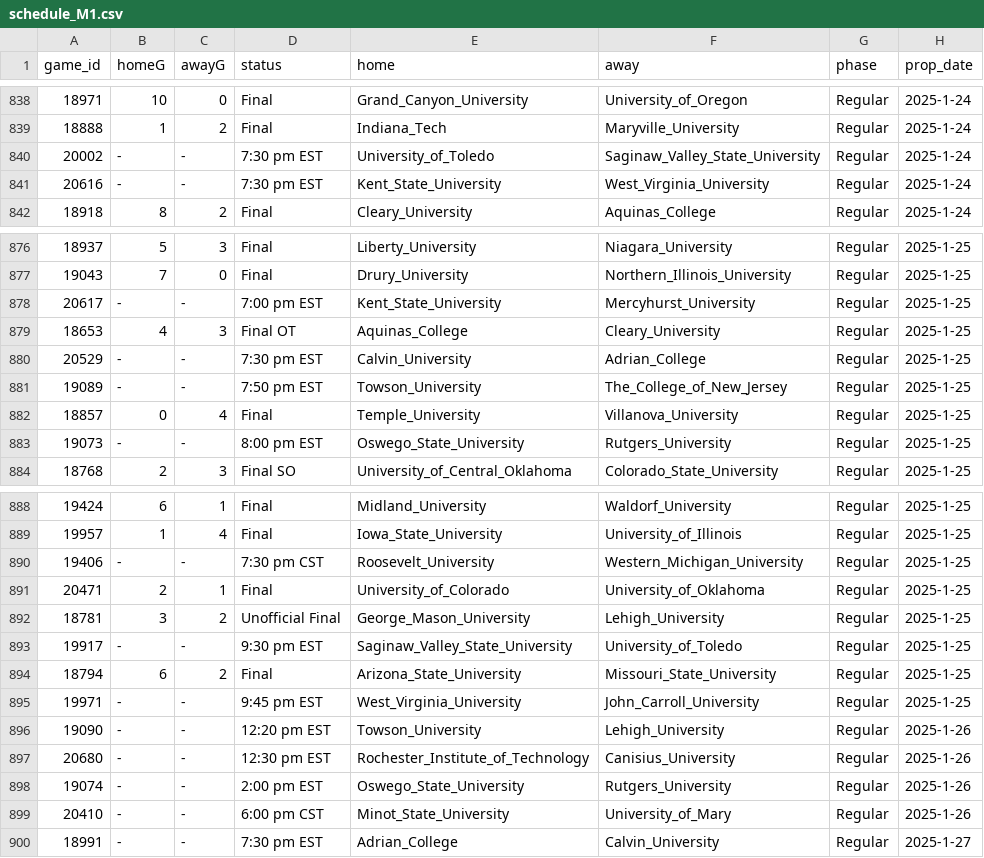
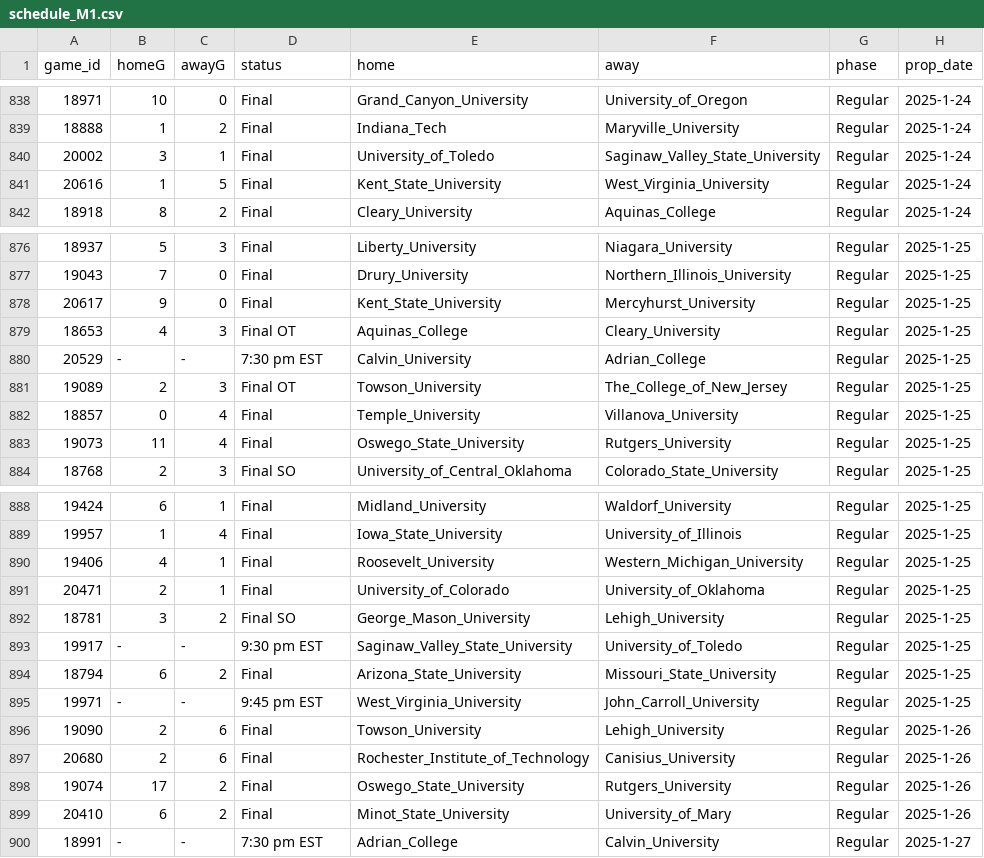
Before and after one commit to ALempia/ACHA-Data, a CSV file: Data/schedule/schedule_M1.csv, drawn as a sheet; only a part is shown, gaps mark what is left out; the diff covers the shown part only.

```diff
--- a/Data/schedule/schedule_M1.csv
+++ b/Data/schedule/schedule_M1.csv
@@ -839,4 +839,4 @@ game_id,homeG,awayG,status,home,away,phase,prop_date
 18888,1,2,Final,Indiana_Tech,Maryville_University,Regular,2025-1-24
-20002,-,-,7:30 pm EST,University_of_Toledo,Saginaw_Valley_State_University,Regular,2025-1-24
-20616,-,-,7:30 pm EST,Kent_State_University,West_Virginia_University,Regular,2025-1-24
+20002,3,1,Final,University_of_Toledo,Saginaw_Valley_State_University,Regular,2025-1-24
+20616,1,5,Final,Kent_State_University,West_Virginia_University,Regular,2025-1-24
 18918,8,2,Final,Cleary_University,Aquinas_College,Regular,2025-1-24
@@ -877,8 +877,8 @@ game_id,homeG,awayG,status,home,away,phase,prop_date
 19043,7,0,Final,Drury_University,Northern_Illinois_University,Regular,2025-1-25
-20617,-,-,7:00 pm EST,Kent_State_University,Mercyhurst_University,Regular,2025-1-25
+20617,9,0,Final,Kent_State_University,Mercyhurst_University,Regular,2025-1-25
 18653,4,3,Final OT,Aquinas_College,Cleary_University,Regular,2025-1-25
 20529,-,-,7:30 pm EST,Calvin_University,Adrian_College,Regular,2025-1-25
-19089,-,-,7:50 pm EST,Towson_University,The_College_of_New_Jersey,Regular,2025-1-25
+19089,2,3,Final OT,Towson_University,The_College_of_New_Jersey,Regular,2025-1-25
 18857,0,4,Final,Temple_University,Villanova_University,Regular,2025-1-25
-19073,-,-,8:00 pm EST,Oswego_State_University,Rutgers_University,Regular,2025-1-25
+19073,11,4,Final,Oswego_State_University,Rutgers_University,Regular,2025-1-25
 18768,2,3,Final SO,University_of_Central_Oklahoma,Colorado_State_University,Regular,2025-1-25
@@ -889,5 +889,5 @@ game_id,homeG,awayG,status,home,away,phase,prop_date
 19957,1,4,Final,Iowa_State_University,University_of_Illinois,Regular,2025-1-25
-19406,-,-,7:30 pm CST,Roosevelt_University,Western_Michigan_University,Regular,2025-1-25
+19406,4,1,Final,Roosevelt_University,Western_Michigan_University,Regular,2025-1-25
 20471,2,1,Final,University_of_Colorado,University_of_Oklahoma,Regular,2025-1-25
-18781,3,2,Unofficial Final,George_Mason_University,Lehigh_University,Regular,2025-1-25
+18781,3,2,Final SO,George_Mason_University,Lehigh_University,Regular,2025-1-25
 19917,-,-,9:30 pm EST,Saginaw_Valley_State_University,University_of_Toledo,Regular,2025-1-25
@@ -895,6 +895,6 @@ game_id,homeG,awayG,status,home,away,phase,prop_date
 19971,-,-,9:45 pm EST,West_Virginia_University,John_Carroll_University,Regular,2025-1-25
-19090,-,-,12:20 pm EST,Towson_University,Lehigh_University,Regular,2025-1-26
-20680,-,-,12:30 pm EST,Rochester_Institute_of_Technology,Canisius_University,Regular,2025-1-26
-19074,-,-,2:00 pm EST,Oswego_State_University,Rutgers_University,Regular,2025-1-26
-20410,-,-,6:00 pm CST,Minot_State_University,University_of_Mary,Regular,2025-1-26
+19090,2,6,Final,Towson_University,Lehigh_University,Regular,2025-1-26
+20680,2,6,Final,Rochester_Institute_of_Technology,Canisius_University,Regular,2025-1-26
+19074,17,2,Final,Oswego_State_University,Rutgers_University,Regular,2025-1-26
+20410,6,2,Final,Minot_State_University,University_of_Mary,Regular,2025-1-26
 18991,-,-,7:30 pm EST,Adrian_College,Calvin_University,Regular,2025-1-27
```
Also changed, not shown: 32 moved rows and 3 edited cells elsewhere in this file, Data/schedule/schedule_M2.csv, Data/schedule/schedule_M3.csv, 2 other files.
